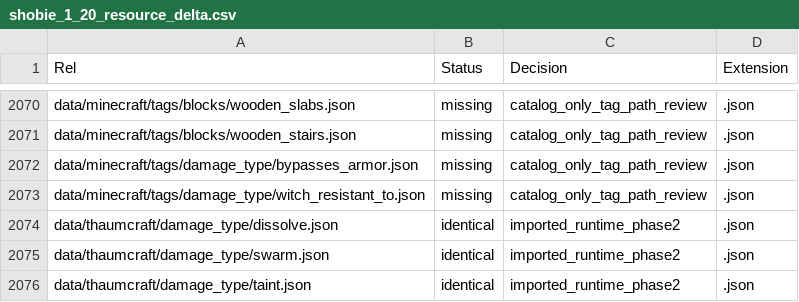
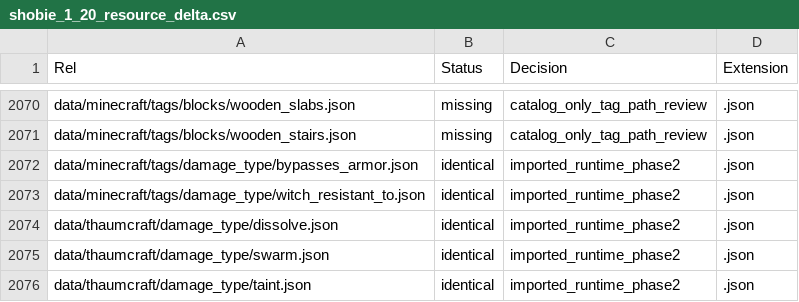
Before and after one commit to MrMartexX/unofficial-thaumcraft6-neoforge-1.21.1-port, a CSV file: 06_docs/shobie_1_20_resource_delta.csv, drawn as a sheet; only a part is shown, gaps mark what is left out.

Commit message:
Import Shobie damage type tags

```diff
--- a/06_docs/shobie_1_20_resource_delta.csv
+++ b/06_docs/shobie_1_20_resource_delta.csv
@@ -2071,4 +2071,4 @@ data/minecraft/tags/blocks/wooden_slabs.json,missing,catalog_only_tag_path_revie
 data/minecraft/tags/blocks/wooden_stairs.json,missing,catalog_only_tag_path_review,.json
-data/minecraft/tags/damage_type/bypasses_armor.json,missing,catalog_only_tag_path_review,.json
-data/minecraft/tags/damage_type/witch_resistant_to.json,missing,catalog_only_tag_path_review,.json
+data/minecraft/tags/damage_type/bypasses_armor.json,identical,imported_runtime_phase2,.json
+data/minecraft/tags/damage_type/witch_resistant_to.json,identical,imported_runtime_phase2,.json
 data/thaumcraft/damage_type/dissolve.json,identical,imported_runtime_phase2,.json
```
Also changed, not shown: 3 other files.
